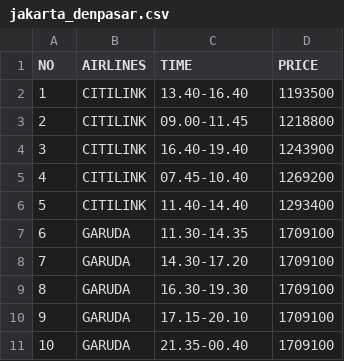
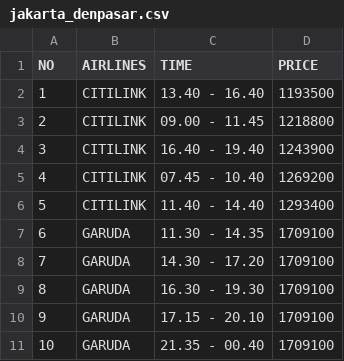
Before and after one commit to farhanamazaya/Pemesanan-Tiket-Pesawat, a CSV file: jakarta_denpasar.csv, drawn as a sheet.

Commit message:
Update jakarta_denpasar.csv

```diff
--- a/jakarta_denpasar.csv
+++ b/jakarta_denpasar.csv
@@ -1,11 +1,11 @@
 NO,AIRLINES,TIME,PRICE
-1,CITILINK,13.40-16.40,1193500
-2,CITILINK,09.00-11.45,1218800
-3,CITILINK,16.40-19.40,1243900
-4,CITILINK,07.45-10.40,1269200
-5,CITILINK,11.40-14.40,1293400
-6,GARUDA,11.30-14.35,1709100
-7,GARUDA,14.30-17.20,1709100
-8,GARUDA,16.30-19.30,1709100
-9,GARUDA,17.15-20.10,1709100
-10,GARUDA,21.35-00.40,1709100
+1,CITILINK,13.40 - 16.40,1193500
+2,CITILINK,09.00 - 11.45,1218800
+3,CITILINK,16.40 - 19.40,1243900
+4,CITILINK,07.45 - 10.40,1269200
+5,CITILINK,11.40 - 14.40,1293400
+6,GARUDA,11.30 - 14.35,1709100
+7,GARUDA,14.30 - 17.20,1709100
+8,GARUDA,16.30 - 19.30,1709100
+9,GARUDA,17.15 - 20.10,1709100
+10,GARUDA,21.35 - 00.40,1709100
```
